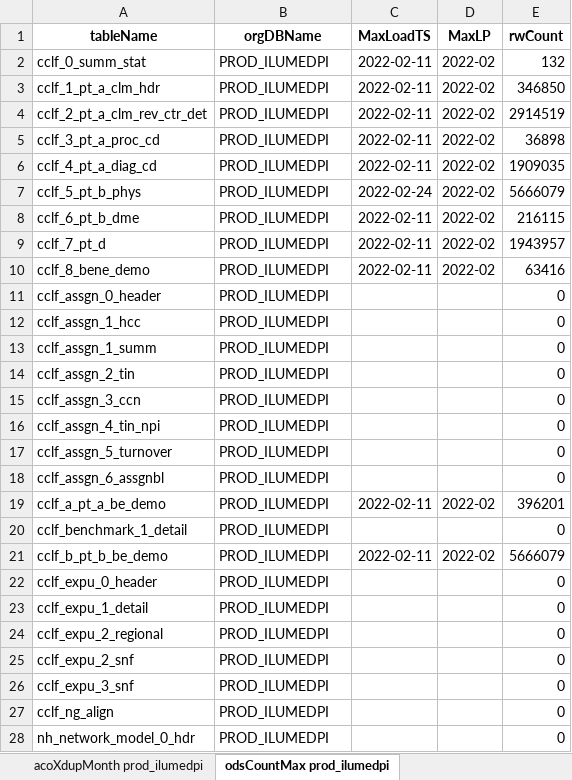
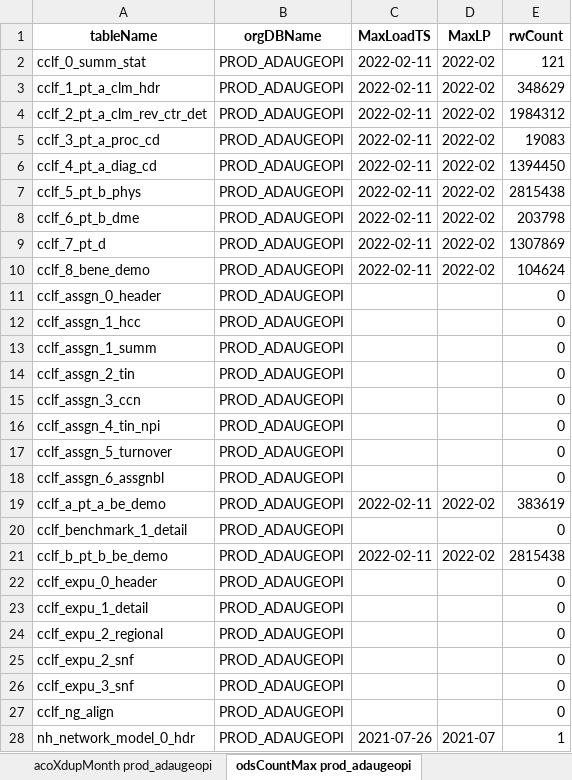
Before and after one commit to mikeoconnor-cj/pythonWrk, an Excel workbook: allTest_DCE.xlsx, sheet odsCountMax prod_adaugeopi, drawn as a sheet; only a part is shown; values as stored, in another font and other column widths than the file's, no borders; the diff covers the shown part only; the diff names each change by its address in the sheet, - before the commit and + after, or states it on an @@ line.

```diff
--- a/allTest_DCE.xlsx (sheet odsCountMax prod_adaugeopi)
+++ b/allTest_DCE.xlsx (sheet odsCountMax prod_adaugeopi)
-sheet tab: acoXdupMonth prod_ilumedpi
+sheet tab: acoXdupMonth prod_adaugeopi
-sheet tab: odsCountMax prod_ilumedpi
+sheet tab: odsCountMax prod_adaugeopi
-B2:B28 (orgDBName): PROD_ILUMEDPI
+B2:B28 (orgDBName): PROD_ADAUGEOPI
-E2 (rwCount): 132
+E2 (rwCount): 121
-E3 (rwCount): 346850
+E3 (rwCount): 348629
-E4 (rwCount): 2914519
+E4 (rwCount): 1984312
-E5 (rwCount): 36898
+E5 (rwCount): 19083
-E6 (rwCount): 1909035
+E6 (rwCount): 1394450
-C7 (MaxLoadTS): 2022-02-24
+C7 (MaxLoadTS): 2022-02-11
-E7 (rwCount): 5666079
+E7 (rwCount): 2815438
-E8 (rwCount): 216115
+E8 (rwCount): 203798
-E9 (rwCount): 1943957
+E9 (rwCount): 1307869
-E10 (rwCount): 63416
+E10 (rwCount): 104624
-E19 (rwCount): 396201
+E19 (rwCount): 383619
-E21 (rwCount): 5666079
+E21 (rwCount): 2815438
-C28 (MaxLoadTS): (empty)
+C28 (MaxLoadTS): 2021-07-26
-D28 (MaxLP): (empty)
+D28 (MaxLP): 2021-07
-E28 (rwCount): 0
+E28 (rwCount): 1
```
Also changed, not shown: 6 edited cells elsewhere in this sheet, sheet odsCountMaxC prod_adaugeopi, sheet ccsCompare prod_adaugeopi, sheet insCountMaxC prod_adaugeopi, sheet insCountMax prod_adaugeopi, sheet dupODSchk prod_adaugeopi, sheet dupInsCheck prod_adaugeopi, other sheet tabs.
